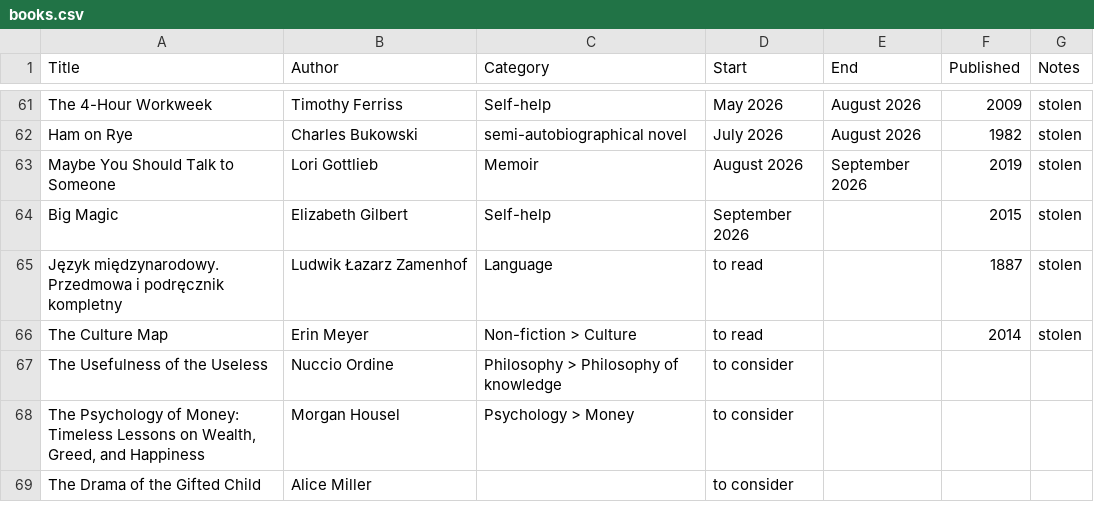
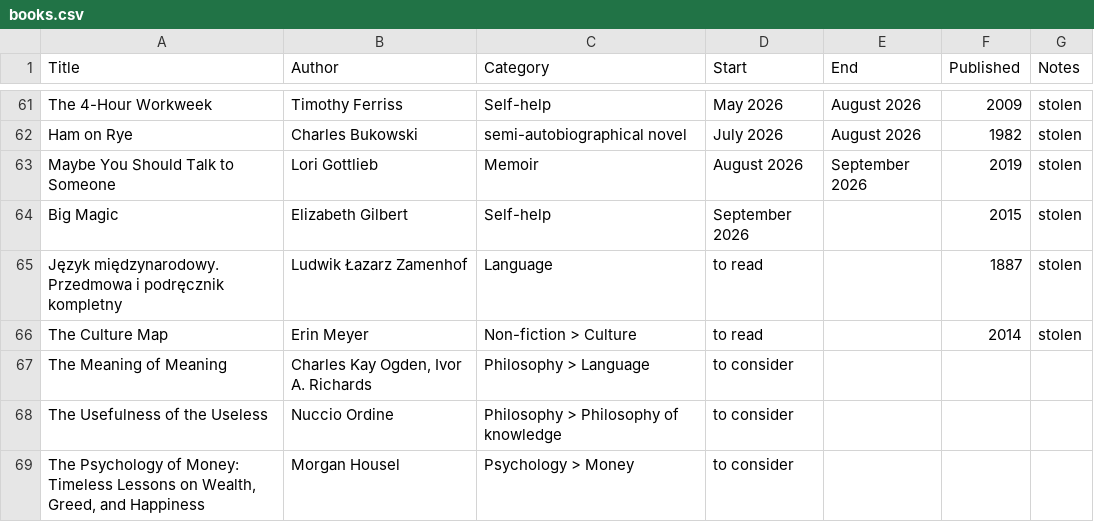
Before and after one commit to K4liber/docs, a CSV file: resources/books.csv, drawn as a sheet; only a part is shown, gaps mark what is left out; the shorter side is filled out with more unchanged rows.

```diff
--- a/resources/books.csv
+++ b/resources/books.csv
@@ -66,2 +66,4 @@ Język międzynarodowy. Przedmowa i podręcznik kompletny,Ludwik Łazarz Zamenho
 The Culture Map,Erin Meyer,Non-fiction > Culture,to read,,2014,stolen
+The Meaning of Meaning,"Charles Kay Ogden, Ivor A. Richards","
+Philosophy > Language",to consider,,,
 The Usefulness of the Useless,Nuccio Ordine,Philosophy > Philosophy of knowledge,to consider,,,
```
Also changed, not shown: resources/papers.csv, 1 other file.
